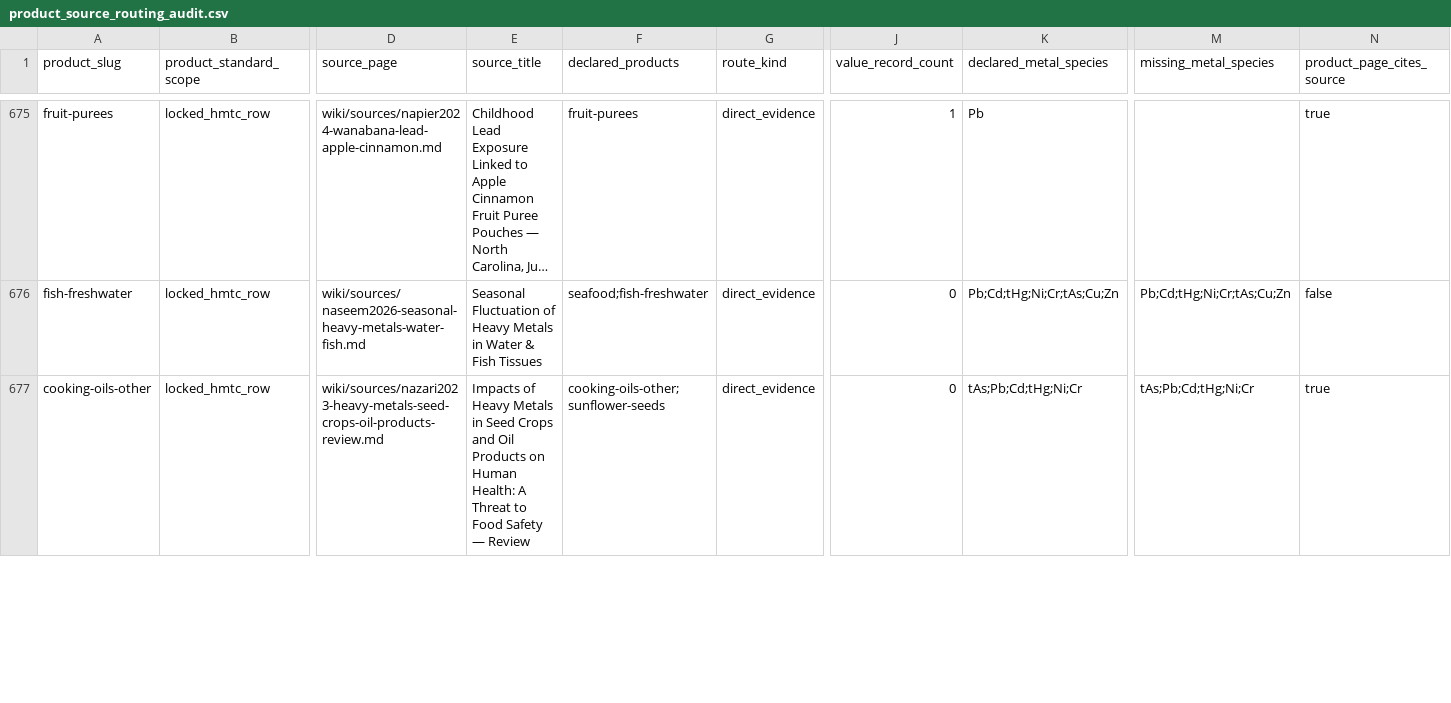
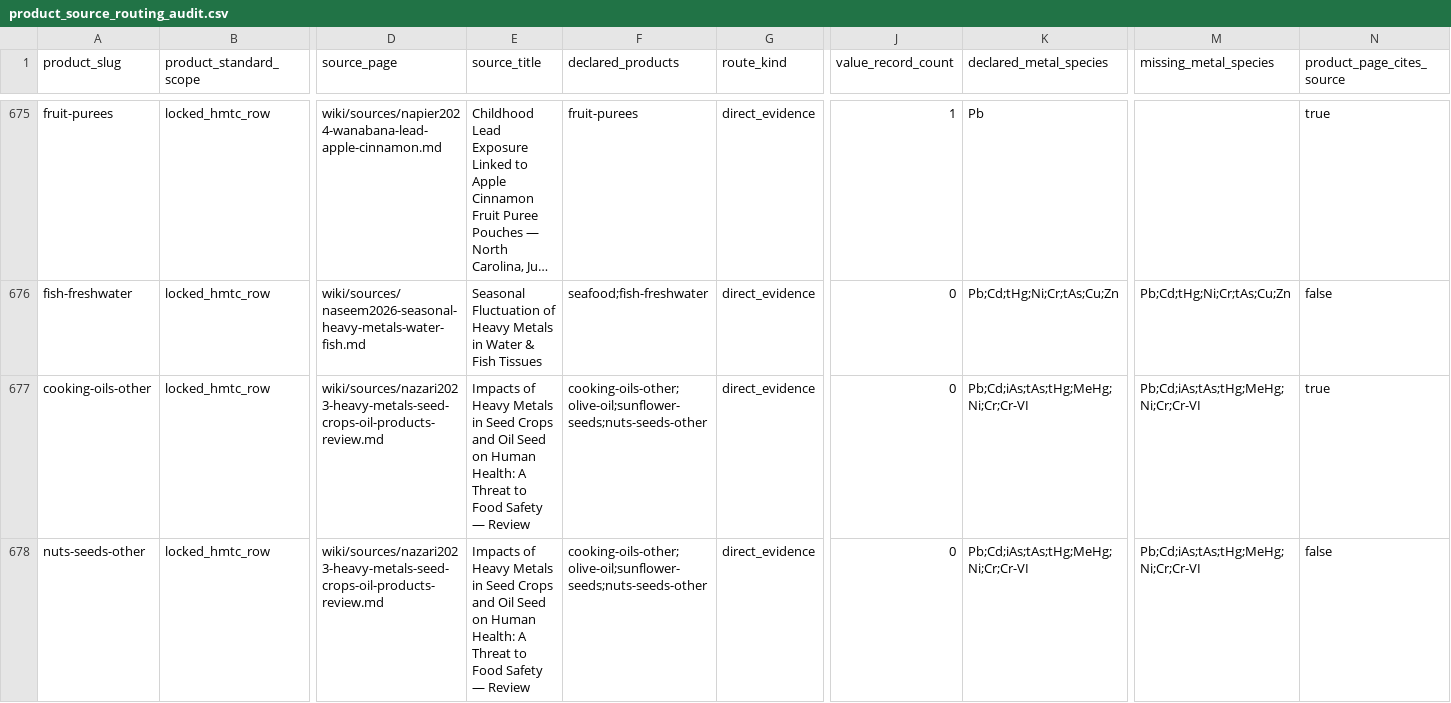
Before and after one commit to paleofoundation/heavymetalindex, a CSV file: data/evidence/product_source_routing_audit.csv, drawn as a sheet; only a part is shown, gaps mark what is left out; long unchanged cells end in …; rows hold the shown columns only; the diff covers the shown part only; the diff names each change by its address in the sheet, - before the commit and + after, or states it on an @@ line.

```diff
--- a/data/evidence/product_source_routing_audit.csv
+++ b/data/evidence/product_source_routing_audit.csv
-E677 (source_title): …and Oil Products on Human…
+E677 (source_title): …and Oil Seed on Human…
-F677 (declared_products): cooking-oils-other;sunflower-seeds
+F677 (declared_products): cooking-oils-other;olive-oil;sunflower-seeds;nuts-seeds-other
-K677 (declared_metal_species): tAs;Pb;Cd;tHg;Ni;Cr
+K677 (declared_metal_species): Pb;Cd;iAs;tAs;tHg;MeHg;Ni;Cr;Cr-VI
-M677 (missing_metal_species): tAs;Pb;Cd;tHg;Ni;Cr
+M677 (missing_metal_species): Pb;Cd;iAs;tAs;tHg;MeHg;Ni;Cr;Cr-VI
+row 678: nuts-seeds-other | locked_hmtc_row | wiki/sources/nazari2023-heavy-metals-seed-crops-oil-products-review.md | Impacts of Heavy Metals in Seed Crops and Oil Seed on Human Health: A Threat to Food Safety — Review | cooking-oils-other;olive-oil;sunflower-seeds;nuts-seeds-other | direct_evidence | 0 | Pb;Cd;iAs;tAs;tHg;MeHg;Ni;Cr;Cr-VI | Pb;Cd;iAs;tAs;tHg;MeHg;Ni;Cr;Cr-VI | false
```
Also changed, not shown: 1 added row and 4 edited cells elsewhere in this file, 1 other file.
